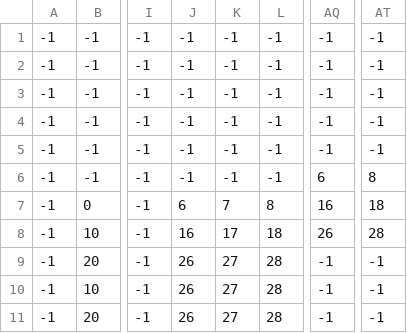
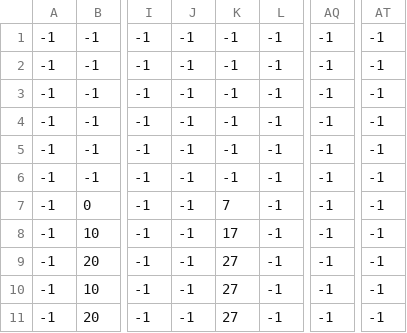
Before and after one commit to ppookkiesbubu/game, a CSV file: levels/0/level0__terrain.csv, drawn as a sheet; only a part is shown, gaps mark what is left out; the diff names each change by its address in the sheet, - before the commit and + after, or states it on an @@ line.

```diff
--- a/levels/0/level0__terrain.csv
+++ b/levels/0/level0__terrain.csv
-AQ6: 6
+AQ6: -1
-AT6: 8
+AT6: -1
-J7: 6
+J7: -1
-L7: 8
+L7: -1
-AQ7: 16
+AQ7: -1
-AT7: 18
+AT7: -1
-J8: 16
+J8: -1
-L8: 18
+L8: -1
-AQ8: 26
+AQ8: -1
-AT8: 28
+AT8: -1
-J9:J11: 26
+J9:J11: -1
-L9:L11: 28
+L9:L11: -1
```
Also changed, not shown: 9 other files.
